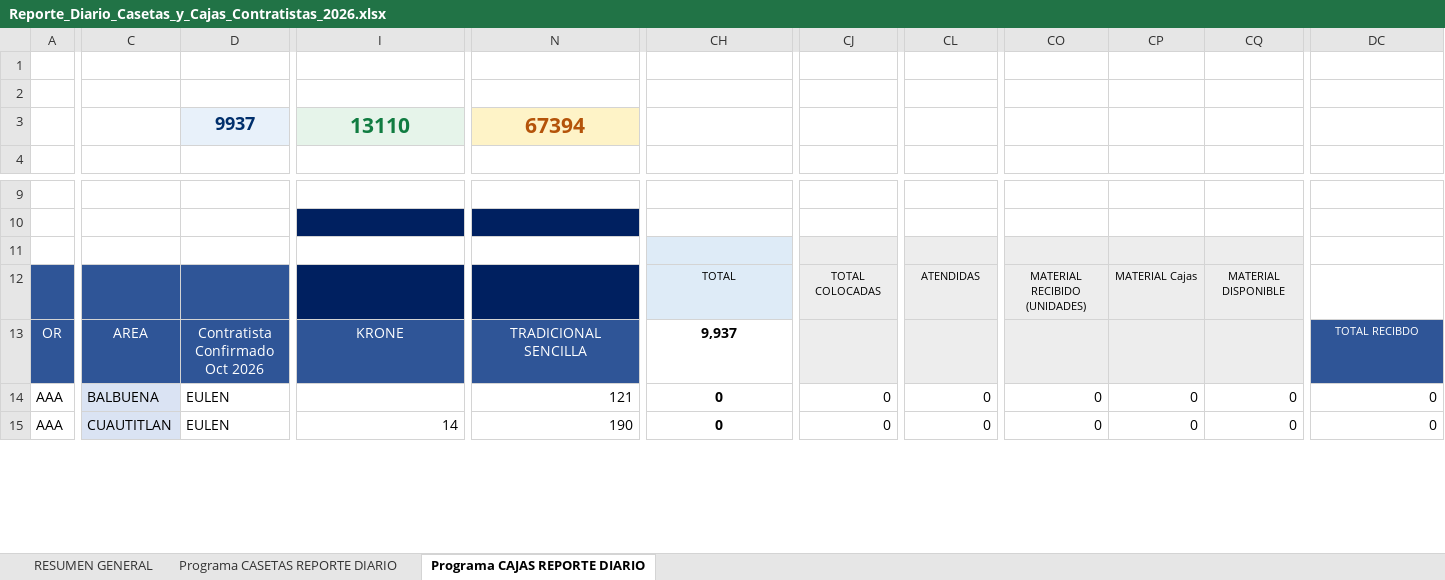
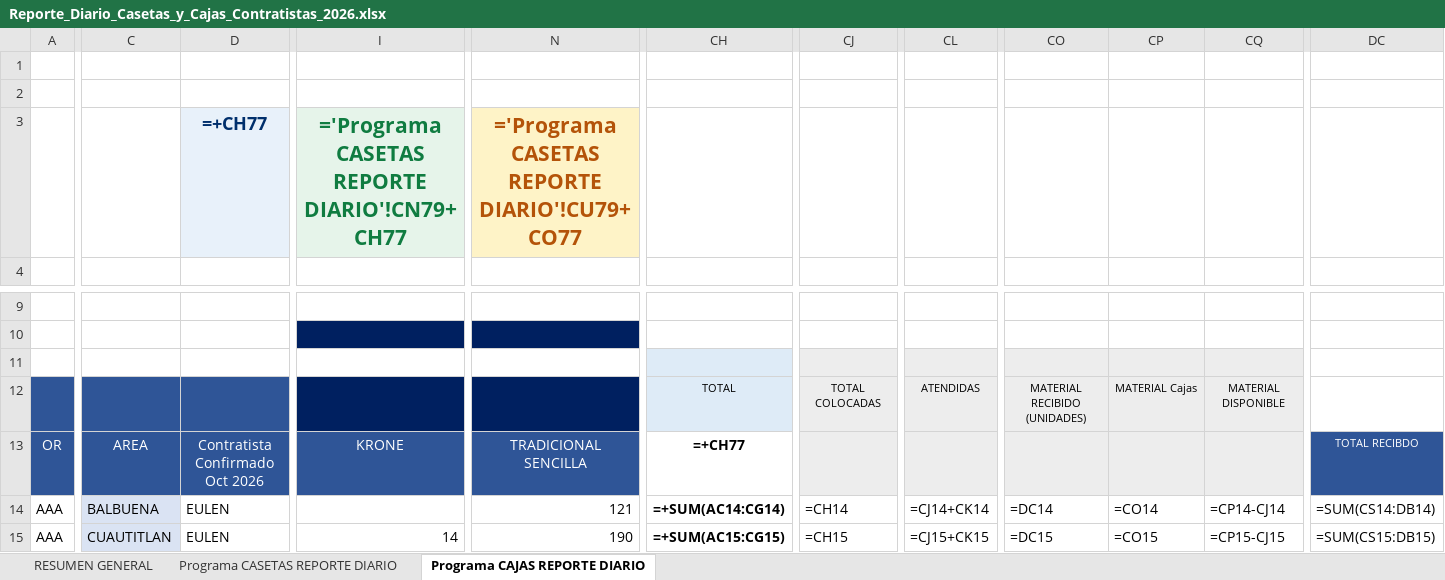
Before and after one commit to pahernandez-sys/dashboard-imagen-telmex, an Excel workbook: data/Reporte_Diario_Casetas_y_Cajas_Contratistas_2026.xlsx, sheet Programa CAJAS REPORTE DIARIO, drawn as a sheet; only a part is shown, gaps mark what is left out; values as stored, in another font and other column widths than the file's, no borders; formulas without a stored value are shown as written; conditional formats not drawn; the diff covers the shown part only; the diff names each change by its address in the sheet, - before the commit and + after, or states it on an @@ line.

```diff
--- a/data/Reporte_Diario_Casetas_y_Cajas_Contratistas_2026.xlsx (sheet Programa CAJAS REPORTE DIARIO)
+++ b/data/Reporte_Diario_Casetas_y_Cajas_Contratistas_2026.xlsx (sheet Programa CAJAS REPORTE DIARIO)
-D3: 9937
+D3: =+CH77
-I3: 13110
+I3: ='Programa CASETAS REPORTE DIARIO'!CN79+CH77
-N3: 67394
+N3: ='Programa CASETAS REPORTE DIARIO'!CU79+CO77
-CH13: 9,937
+CH13: =+CH77
-CH14: 0
+CH14: =+SUM(AC14:CG14)
-CJ14: 0
+CJ14: =CH14
-CL14: 0
+CL14: =CJ14+CK14
-CO14: 0
+CO14: =DC14
-CP14: 0
+CP14: =CO14
-CQ14: 0
+CQ14: =CP14-CJ14
-DC14: 0
+DC14: =SUM(CS14:DB14)
-CH15: 0
+CH15: =+SUM(AC15:CG15)
-CJ15: 0
+CJ15: =CH15
-CL15: 0
+CL15: =CJ15+CK15
-CO15: 0
+CO15: =DC15
-CP15: 0
+CP15: =CO15
-CQ15: 0
+CQ15: =CP15-CJ15
-DC15: 0
+DC15: =SUM(CS15:DB15)
```
Also changed, not shown: 1 added row, 1 removed row and 488 edited cells elsewhere in this sheet, sheet Programa CASETAS REPORTE DIARIO, sheet RESUMEN GENERAL, hidden cells, 1 other file.
